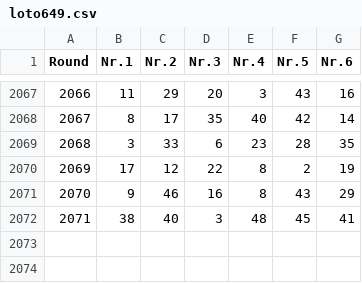
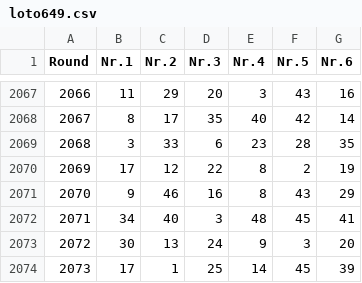
Before and after one commit to Geo07git/Loto535, a CSV file: loto649.csv, drawn as a sheet; only a part is shown, gaps mark what is left out.

Commit message:
Add files via upload

```diff
--- a/loto649.csv
+++ b/loto649.csv
@@ -2071,2 +2071,4 @@ Round,Nr.1,Nr.2,Nr.3,Nr.4,Nr.5,Nr.6
 2070,9,46,16,8,43,29
-2071,38,40,3,48,45,41
+2071,34,40,3,48,45,41
+2072,30,13,24,9,3,20
+2073,17,1,25,14,45,39
```
